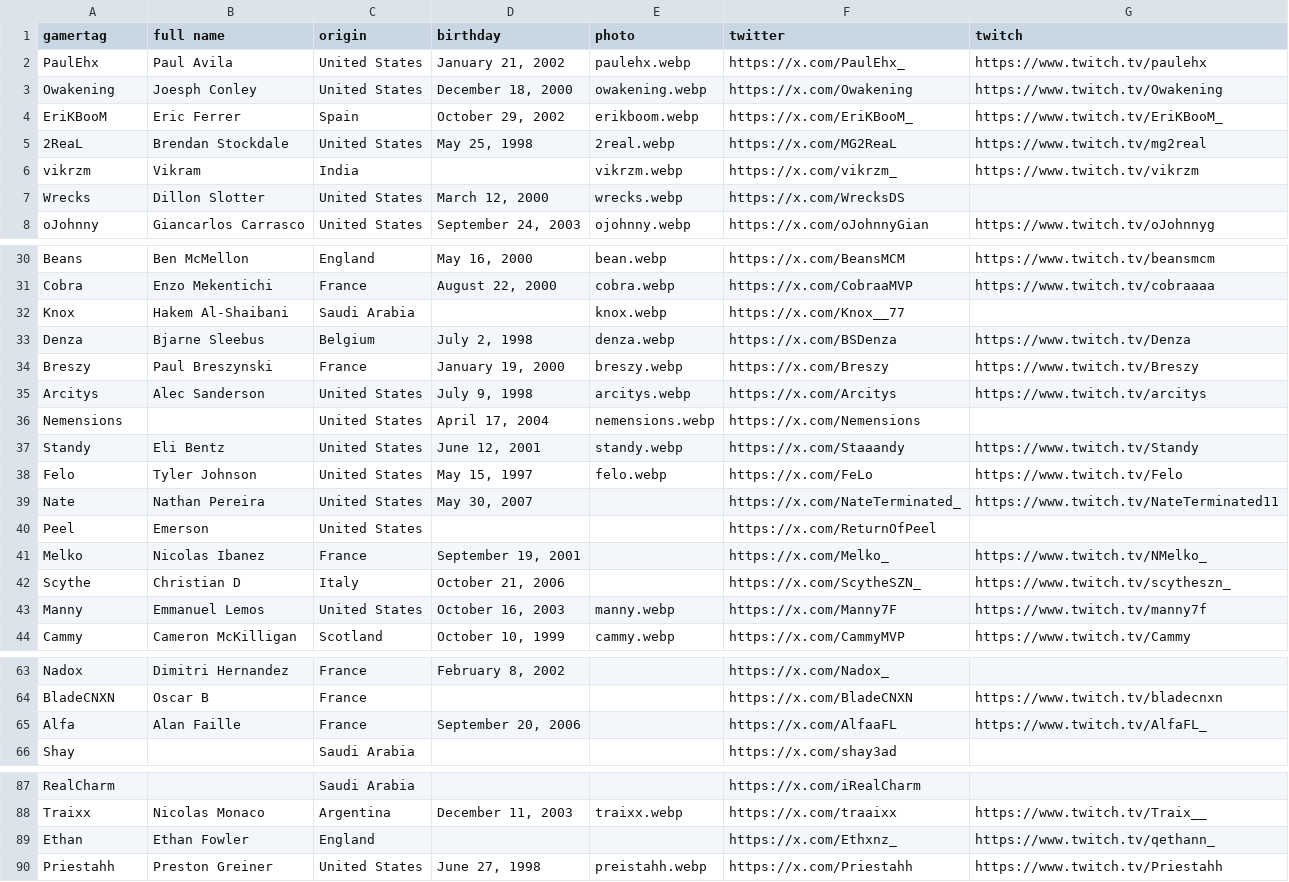
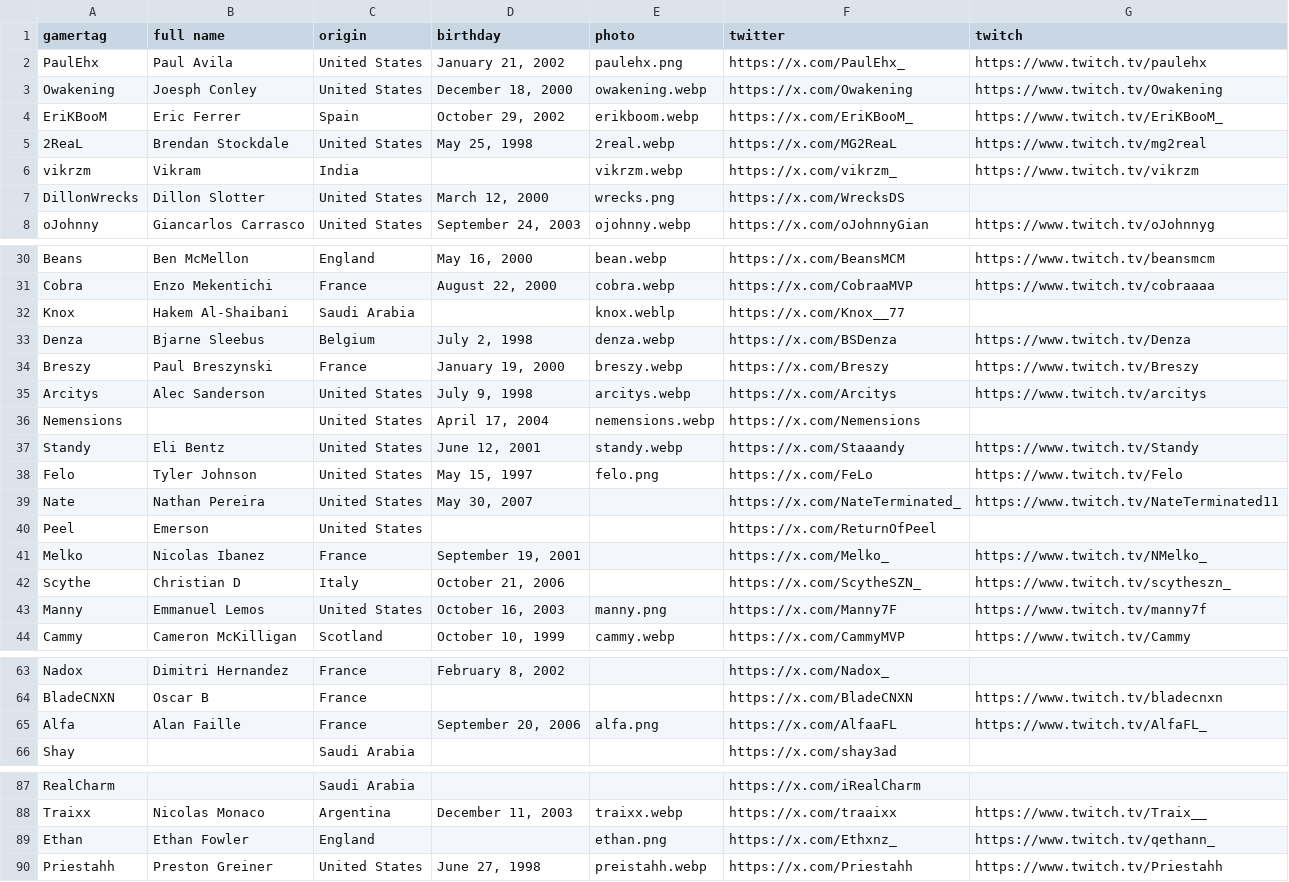
Before and after one commit to omittyler/stats.omit.gg, a CSV file: data/incoming/player_details.csv, drawn as a sheet; only a part is shown, gaps mark what is left out.

```diff
--- a/data/incoming/player_details.csv
+++ b/data/incoming/player_details.csv
@@ -1,3 +1,3 @@
 gamertag,full name,origin,birthday,photo,twitter,twitch
-PaulEhx,Paul Avila,United States,"January 21, 2002",paulehx.webp,https://x.com/PaulEhx_,https://www.twitch.tv/paulehx
+PaulEhx,Paul Avila,United States,"January 21, 2002",paulehx.png,https://x.com/PaulEhx_,https://www.twitch.tv/paulehx
 Owakening,Joesph Conley,United States,"December 18, 2000",owakening.webp,https://x.com/Owakening,https://www.twitch.tv/Owakening
@@ -6,3 +6,3 @@ EriKBooM,Eric Ferrer,Spain,"October 29, 2002",erikboom.webp,https://x.com/EriKBo
 vikrzm,Vikram,India,,vikrzm.webp,https://x.com/vikrzm_,https://www.twitch.tv/vikrzm
-Wrecks,Dillon Slotter,United States,"March 12, 2000",wrecks.webp,https://x.com/WrecksDS,
+DillonWrecks,Dillon Slotter,United States,"March 12, 2000",wrecks.png,https://x.com/WrecksDS,
 oJohnny,Giancarlos Carrasco,United States,"September 24, 2003",ojohnny.webp,https://x.com/oJohnnyGian,https://www.twitch.tv/oJohnnyg
@@ -31,3 +31,3 @@ Beans,Ben McMellon,England,"May 16, 2000",bean.webp,https://x.com/BeansMCM,https
 Cobra,Enzo Mekentichi,France,"August 22, 2000",cobra.webp,https://x.com/CobraaMVP,https://www.twitch.tv/cobraaaa
-Knox,Hakem Al-Shaibani,Saudi Arabia,,knox.webp,https://x.com/Knox__77,
+Knox,Hakem Al-Shaibani,Saudi Arabia,,knox.weblp,https://x.com/Knox__77,
 Denza,Bjarne Sleebus,Belgium,"July 2, 1998",denza.webp,https://x.com/BSDenza,https://www.twitch.tv/Denza
@@ -37,3 +37,3 @@ Nemensions,,United States,"April 17, 2004",nemensions.webp,https://x.com/Nemensi
 Standy,Eli Bentz,United States,"June 12, 2001",standy.webp,https://x.com/Staaandy,https://www.twitch.tv/Standy
-Felo,Tyler Johnson,United States,"May 15, 1997",felo.webp,https://x.com/FeLo,https://www.twitch.tv/Felo
+Felo,Tyler Johnson,United States,"May 15, 1997",felo.png,https://x.com/FeLo,https://www.twitch.tv/Felo
 Nate,Nathan Pereira,United States,"May 30, 2007",,https://x.com/NateTerminated_,https://www.twitch.tv/NateTerminated11
@@ -42,3 +42,3 @@ Melko,Nicolas Ibanez,France,"September 19, 2001",,https://x.com/Melko_,https://w
 Scythe,Christian D,Italy,"October 21, 2006",,https://x.com/ScytheSZN_,https://www.twitch.tv/scytheszn_
-Manny,Emmanuel Lemos,United States,"October 16, 2003",manny.webp,https://x.com/Manny7F,https://www.twitch.tv/manny7f
+Manny,Emmanuel Lemos,United States,"October 16, 2003",manny.png,https://x.com/Manny7F,https://www.twitch.tv/manny7f
 Cammy,Cameron McKilligan,Scotland,"October 10, 1999",cammy.webp,https://x.com/CammyMVP,https://www.twitch.tv/Cammy
@@ -64,3 +64,3 @@ Nadox,Dimitri Hernandez,France,"February 8, 2002",,https://x.com/Nadox_,
 BladeCNXN,Oscar B,France,,,https://x.com/BladeCNXN,https://www.twitch.tv/bladecnxn
-Alfa,Alan Faille,France,"September 20, 2006",,https://x.com/AlfaaFL,https://www.twitch.tv/AlfaFL_
+Alfa,Alan Faille,France,"September 20, 2006",alfa.png,https://x.com/AlfaaFL,https://www.twitch.tv/AlfaFL_
 Shay,,Saudi Arabia,,,https://x.com/shay3ad,
@@ -88,3 +88,3 @@ RealCharm,,Saudi Arabia,,,https://x.com/iRealCharm,
 Traixx,Nicolas Monaco,Argentina,"December 11, 2003",traixx.webp,https://x.com/traaixx,https://www.twitch.tv/Traix__
-Ethan,Ethan Fowler,England,,,https://x.com/Ethxnz_,https://www.twitch.tv/qethann_
+Ethan,Ethan Fowler,England,,ethan.png,https://x.com/Ethxnz_,https://www.twitch.tv/qethann_
 Priestahh,Preston Greiner,United States,"June 27, 1998",preistahh.webp,https://x.com/Priestahh,https://www.twitch.tv/Priestahh
```
